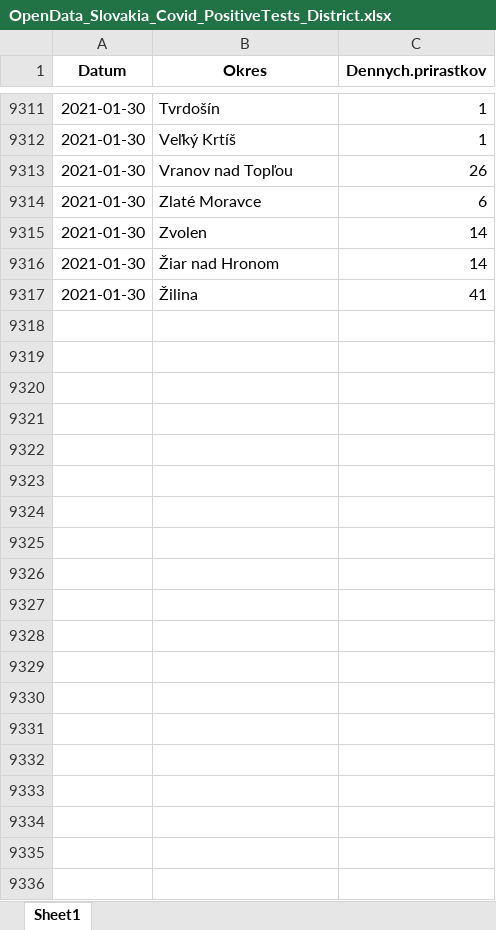
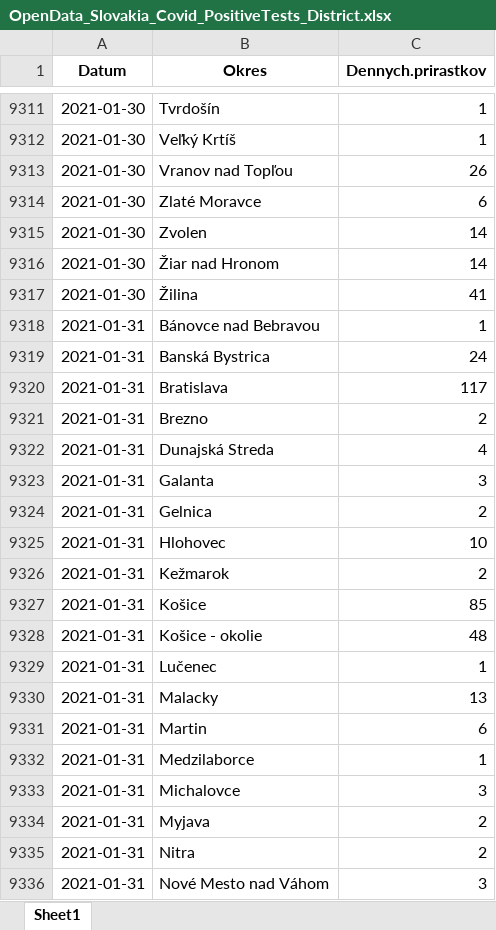
Before and after one commit to Institut-zdravotnych-analyz/covid19-data, an Excel workbook: OpenData_Slovakia_Covid_PositiveTests_District.xlsx, sheet Sheet1, drawn as a sheet; only a part is shown, gaps mark what is left out; values as stored, in another font and other column widths than the file's, no borders; the diff covers the shown part only; the diff names each change by its address in the sheet, - before the commit and + after, or states it on an @@ line.

```diff
--- a/OpenData_Slovakia_Covid_PositiveTests_District.xlsx (sheet Sheet1)
+++ b/OpenData_Slovakia_Covid_PositiveTests_District.xlsx (sheet Sheet1)
+row 9318: 2021-01-31 | Bánovce nad Bebravou | 1
+row 9319: 2021-01-31 | Banská Bystrica | 24
+row 9320: 2021-01-31 | Bratislava | 117
+row 9321: 2021-01-31 | Brezno | 2
+row 9322: 2021-01-31 | Dunajská Streda | 4
+row 9323: 2021-01-31 | Galanta | 3
+row 9324: 2021-01-31 | Gelnica | 2
+row 9325: 2021-01-31 | Hlohovec | 10
+row 9326: 2021-01-31 | Kežmarok | 2
+row 9327: 2021-01-31 | Košice | 85
+row 9328: 2021-01-31 | Košice - okolie | 48
+row 9329: 2021-01-31 | Lučenec | 1
+row 9330: 2021-01-31 | Malacky | 13
+row 9331: 2021-01-31 | Martin | 6
+row 9332: 2021-01-31 | Medzilaborce | 1
+row 9333: 2021-01-31 | Michalovce | 3
+row 9334: 2021-01-31 | Myjava | 2
+row 9335: 2021-01-31 | Nitra | 2
+row 9336: 2021-01-31 | Nové Mesto nad Váhom | 3
```
Also changed, not shown: 21 added rows elsewhere in this sheet, 3 other files.
